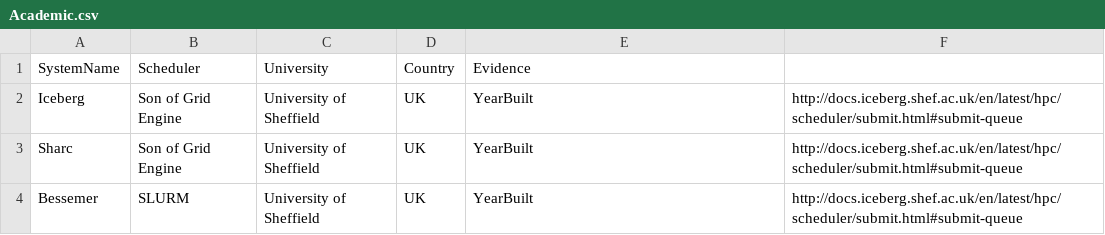
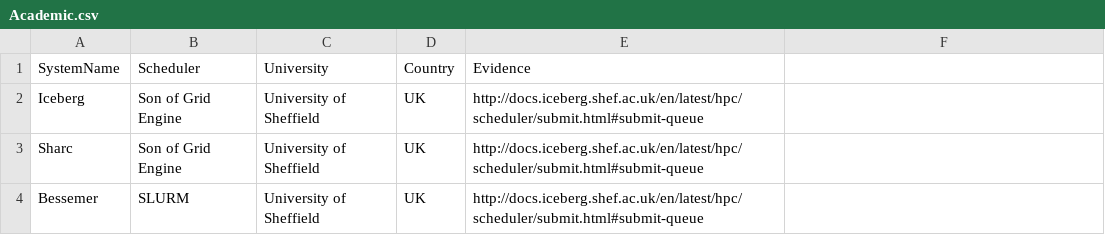
Before and after one commit to mikecroucher/HPC_schedulers, a CSV file: Academic.csv, drawn as a sheet.

Commit message:
Update Academic.csv

```diff
--- a/Academic.csv
+++ b/Academic.csv
@@ -1,4 +1,4 @@
 SystemName,Scheduler,University,Country,Evidence
-Iceberg,Son of Grid Engine,University of Sheffield,UK,YearBuilt,http://docs.iceberg.shef.ac.uk/en/latest/hpc/scheduler/submit.html#submit-queue
-Sharc,Son of Grid Engine,University of Sheffield,UK,YearBuilt,http://docs.iceberg.shef.ac.uk/en/latest/hpc/scheduler/submit.html#submit-queue
-Bessemer,SLURM,University of Sheffield,UK,YearBuilt,http://docs.iceberg.shef.ac.uk/en/latest/hpc/scheduler/submit.html#submit-queue
+Iceberg,Son of Grid Engine,University of Sheffield,UK,http://docs.iceberg.shef.ac.uk/en/latest/hpc/scheduler/submit.html#submit-queue
+Sharc,Son of Grid Engine,University of Sheffield,UK,http://docs.iceberg.shef.ac.uk/en/latest/hpc/scheduler/submit.html#submit-queue
+Bessemer,SLURM,University of Sheffield,UK,http://docs.iceberg.shef.ac.uk/en/latest/hpc/scheduler/submit.html#submit-queue
```
